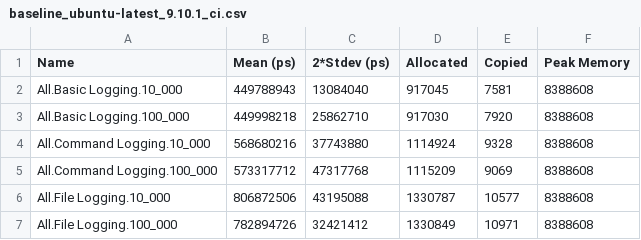
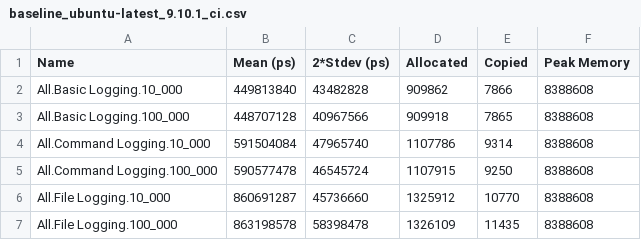
Before and after one commit to tbidne/shrun, a CSV file: benchmarks/baseline_ubuntu-latest_9.10.1_ci.csv, drawn as a sheet.

```diff
--- a/benchmarks/baseline_ubuntu-latest_9.10.1_ci.csv
+++ b/benchmarks/baseline_ubuntu-latest_9.10.1_ci.csv
@@ -1,7 +1,7 @@
 Name,Mean (ps),2*Stdev (ps),Allocated,Copied,Peak Memory
-All.Basic Logging.10_000,449788943,13084040,917045,7581,8388608
-All.Basic Logging.100_000,449998218,25862710,917030,7920,8388608
-All.Command Logging.10_000,568680216,37743880,1114924,9328,8388608
-All.Command Logging.100_000,573317712,47317768,1115209,9069,8388608
-All.File Logging.10_000,806872506,43195088,1330787,10577,8388608
-All.File Logging.100_000,782894726,32421412,1330849,10971,8388608
+All.Basic Logging.10_000,449813840,43482828,909862,7866,8388608
+All.Basic Logging.100_000,448707128,40967566,909918,7865,8388608
+All.Command Logging.10_000,591504084,47965740,1107786,9314,8388608
+All.Command Logging.100_000,590577478,46545724,1107915,9250,8388608
+All.File Logging.10_000,860691287,45736660,1325912,10770,8388608
+All.File Logging.100_000,863198578,58398478,1326109,11435,8388608
```
Also changed, not shown: benchmarks/baseline_ubuntu-latest_9.12.1_ci.csv, benchmarks/baseline_ubuntu-latest_9.6.6_ci.csv, 7 other files.
